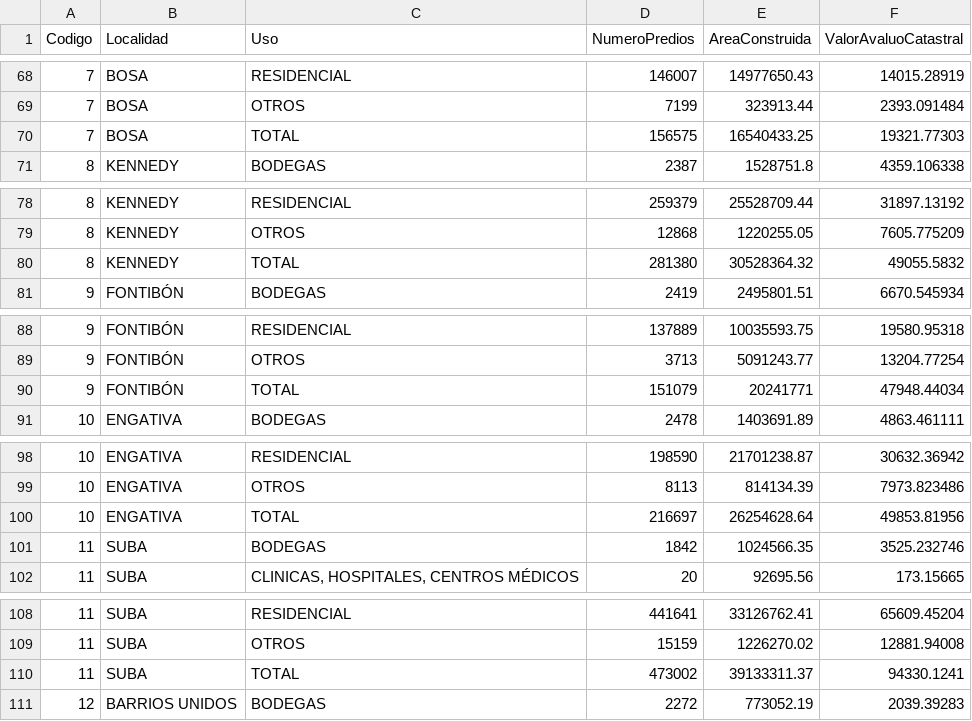
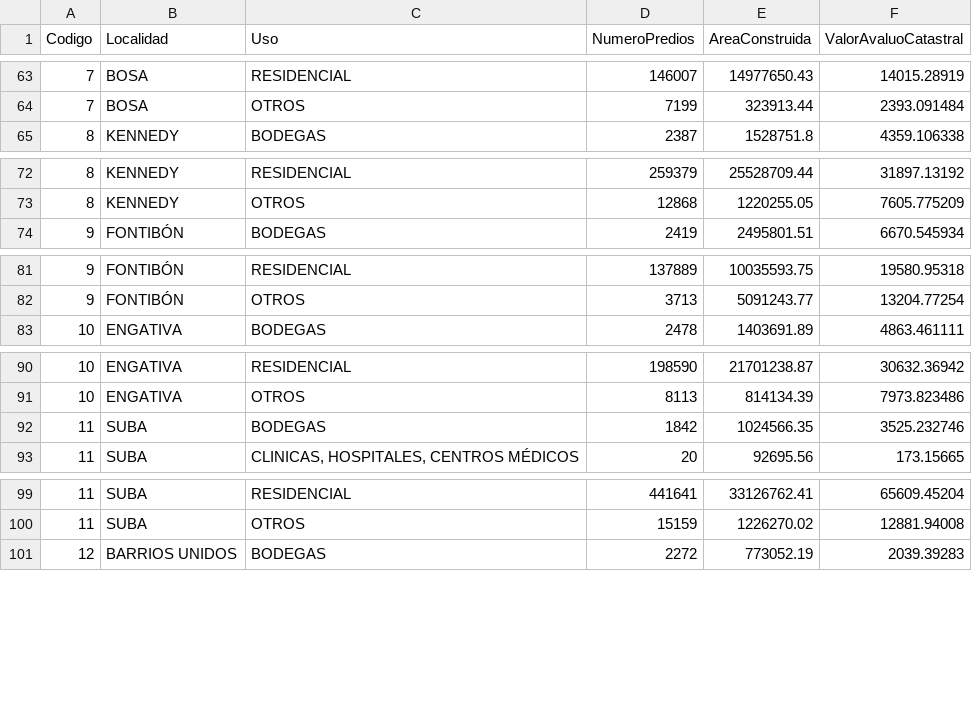
Before and after one commit to jgregoriorincon/jgregoriorincon.github.io, a CSV file: graficas/data/Data5.csv, drawn as a sheet; only a part is shown, gaps mark what is left out; the diff covers the shown part only; the diff names each change by its address in the sheet, - before the commit and + after, or states it on an @@ line.

```diff
--- a/graficas/data/Data5.csv
+++ b/graficas/data/Data5.csv
-row 70: 7 | BOSA | TOTAL | 156575 | 16540433.25 | 19321.77303
-row 80: 8 | KENNEDY | TOTAL | 281380 | 30528364.32 | 49055.5832
-row 90: 9 | FONTIBÓN | TOTAL | 151079 | 20241771 | 47948.44034
-row 100: 10 | ENGATIVA | TOTAL | 216697 | 26254628.64 | 49853.81956
-row 110: 11 | SUBA | TOTAL | 473002 | 39133311.37 | 94330.1241
```
Also changed, not shown: 14 removed rows elsewhere in this file, 6 other files.
